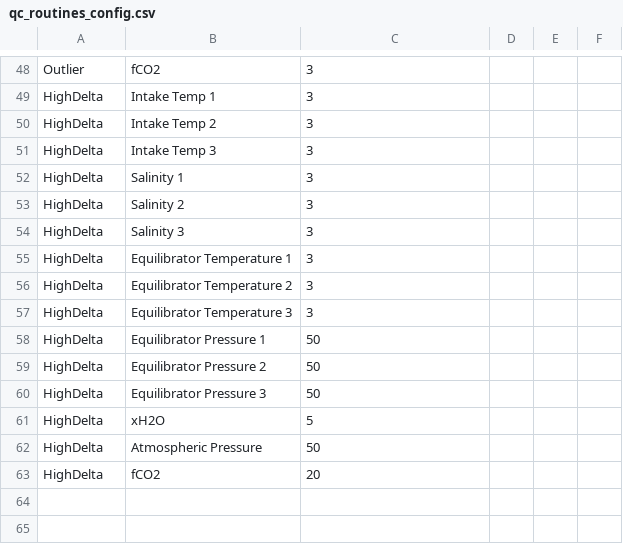
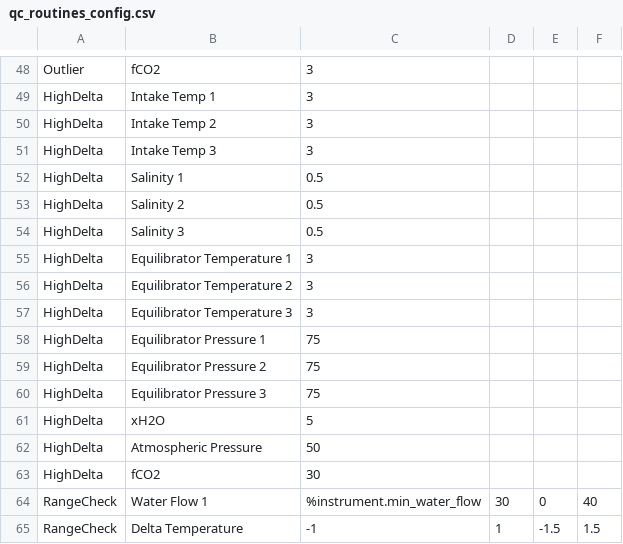
Before and after one commit to quince-science/QuinCe, a CSV file: configuration/qc_routines_config.csv, drawn as a sheet; only a part is shown, gaps mark what is left out.

Commit message:
QC rountines configuration from server

```diff
--- a/configuration/qc_routines_config.csv
+++ b/configuration/qc_routines_config.csv
@@ -51,5 +51,5 @@ HighDelta,Intake Temp 2,3
 HighDelta,Intake Temp 3,3
-HighDelta,Salinity 1,3
-HighDelta,Salinity 2,3
-HighDelta,Salinity 3,3
+HighDelta,Salinity 1,0.5
+HighDelta,Salinity 2,0.5
+HighDelta,Salinity 3,0.5
 HighDelta,Equilibrator Temperature 1,3
@@ -57,7 +57,9 @@ HighDelta,Equilibrator Temperature 2,3
 HighDelta,Equilibrator Temperature 3,3
-HighDelta,Equilibrator Pressure 1,50
-HighDelta,Equilibrator Pressure 2,50
-HighDelta,Equilibrator Pressure 3,50
+HighDelta,Equilibrator Pressure 1,75
+HighDelta,Equilibrator Pressure 2,75
+HighDelta,Equilibrator Pressure 3,75
 HighDelta,xH2O,5
 HighDelta,Atmospheric Pressure,50
-HighDelta,fCO2,20
+HighDelta,fCO2,30
+RangeCheck,Water Flow 1,%instrument.min_water_flow,30,0,40
+RangeCheck,Delta Temperature,-1,1,-1.5,1.5
```
